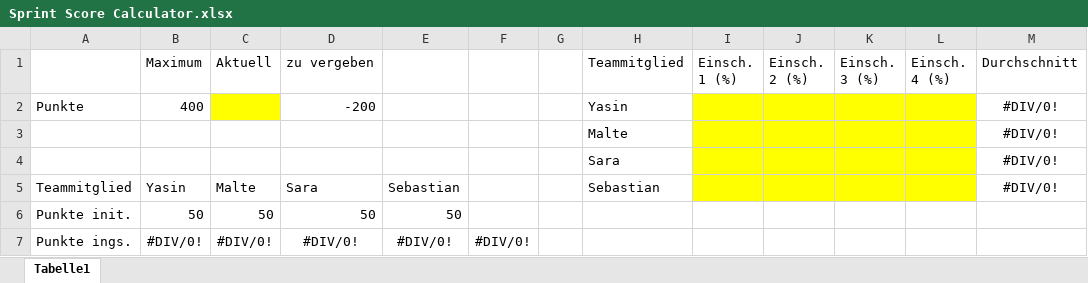
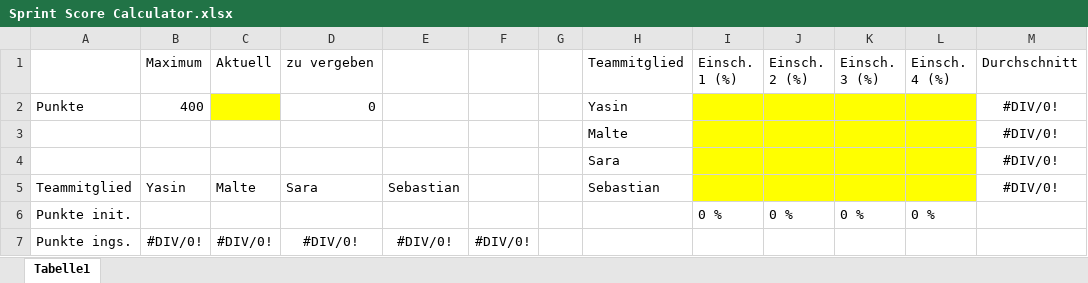
Before and after one commit to htl-leo-itp-2325-4-5BHITM/EcoHome, an Excel workbook: docs/Sprint Score Calculator.xlsx, sheet Tabelle1, drawn as a sheet; values as stored, in another font and other column widths than the file's, no borders; conditional formats not drawn; removed rows and columns are numbered as before the commit, all else as after; the diff names each change by its address in the sheet, - before the commit and + after, or states it on an @@ line.

Commit message:
Update Score Calculator

```diff
--- a/docs/Sprint Score Calculator.xlsx (sheet Tabelle1)
+++ b/docs/Sprint Score Calculator.xlsx (sheet Tabelle1)
-D2 (zu vergeben): -200
+D2 (zu vergeben): 0
-row 6: Punkte init. | 50 | 50 | 50 | 50
+row 6: Punkte init. |  |  |  |  |  |  |  | 0 % | 0 % | 0 % | 0 %
```
